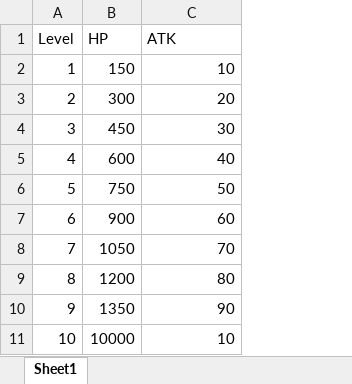
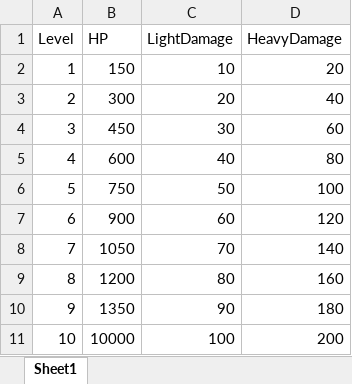
Before and after one commit to pura55/Slot-Game, an Excel workbook: Slot-Game/Assets/DataFile/PlayerData/Player_Data.xlsm, sheet Sheet1, drawn as a sheet; values as stored, in another font and other column widths than the file's, no borders; the diff names each change by its address in the sheet, - before the commit and + after, or states it on an @@ line.

```diff
--- a/Slot-Game/Assets/DataFile/PlayerData/Player_Data.xlsm (sheet Sheet1)
+++ b/Slot-Game/Assets/DataFile/PlayerData/Player_Data.xlsm (sheet Sheet1)
+column D (HeavyDamage), rows 2-11: 20 | 40 | 60 | 80 | 100 | 120 | 140 | 160 | 180 | 200
-C1: ATK
+C1: LightDamage
-C11 (LightDamage): 10
+C11 (LightDamage): 100
```
Also changed, not shown: Slot-Game/Assets/DataFile/EnemyData/Enemy_Data.xlsm, 9 other files.
